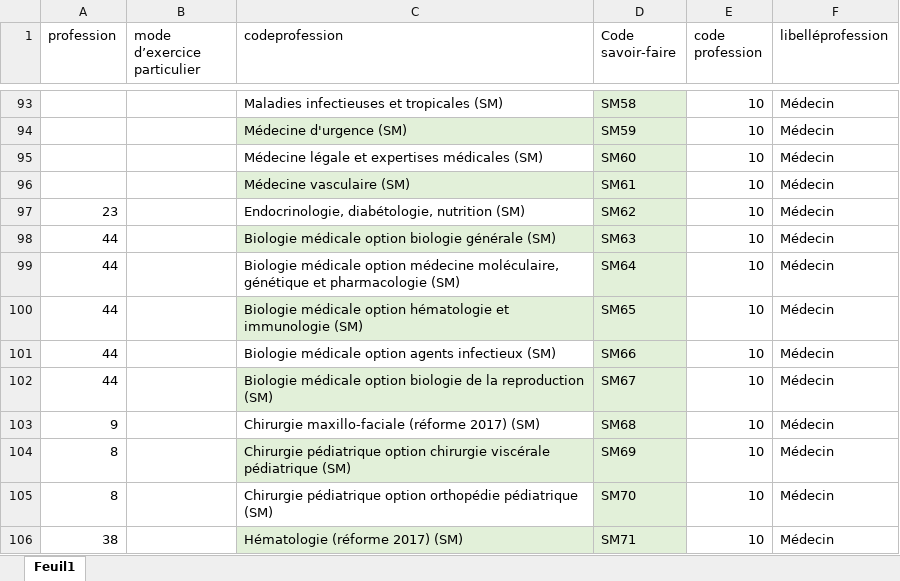
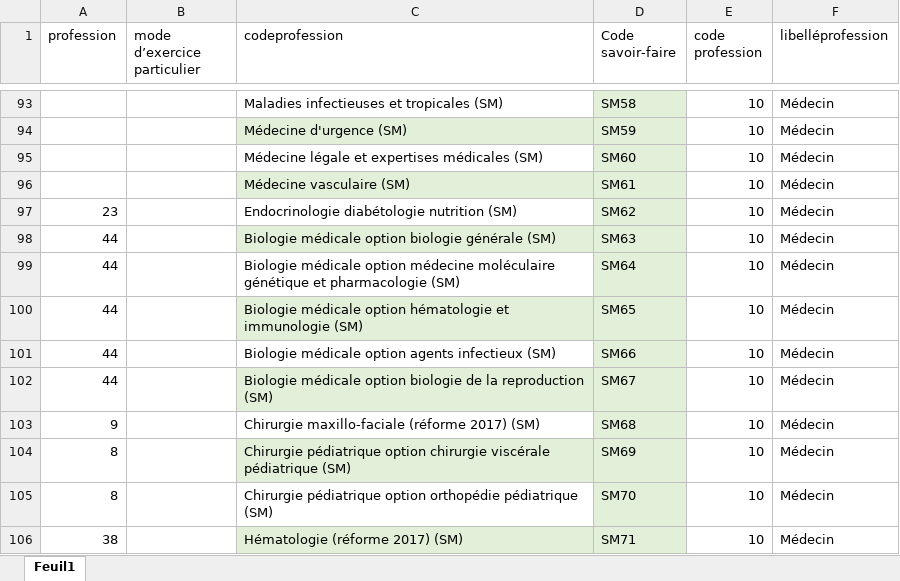
Before and after one commit to cyrilvincent/skema, an Excel workbook: data/ps_libreacces/Correspondance.xlsx, sheet Feuil1, drawn as a sheet; only a part is shown, gaps mark what is left out; values as stored, in another font and other column widths than the file's, no borders; the diff covers the shown part only; the diff names each change by its address in the sheet, - before the commit and + after, or states it on an @@ line.

```diff
--- a/data/ps_libreacces/Correspondance.xlsx (sheet Feuil1)
+++ b/data/ps_libreacces/Correspondance.xlsx (sheet Feuil1)
-C97 (codeprofession): Endocrinologie, diabétologie, nutrition (SM)
+C97 (codeprofession): Endocrinologie diabétologie nutrition (SM)
-C99 (codeprofession): …option médecine moléculaire, génétique et…
+C99 (codeprofession): …option médecine moléculaire génétique et…
```
Also changed, not shown: 14 edited cells elsewhere in this sheet, 7 other files.
